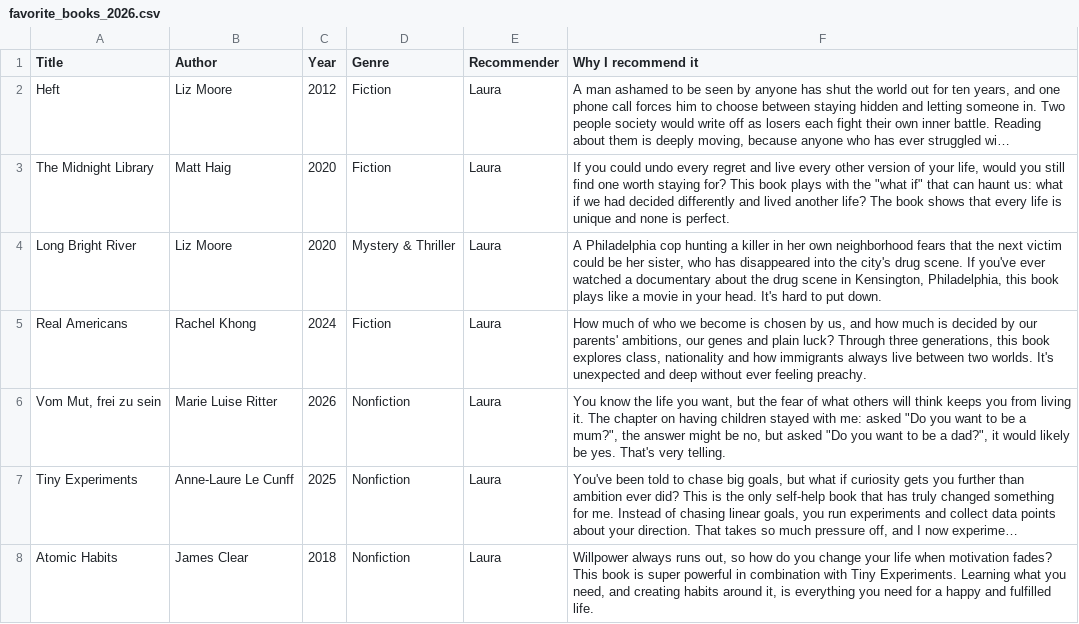
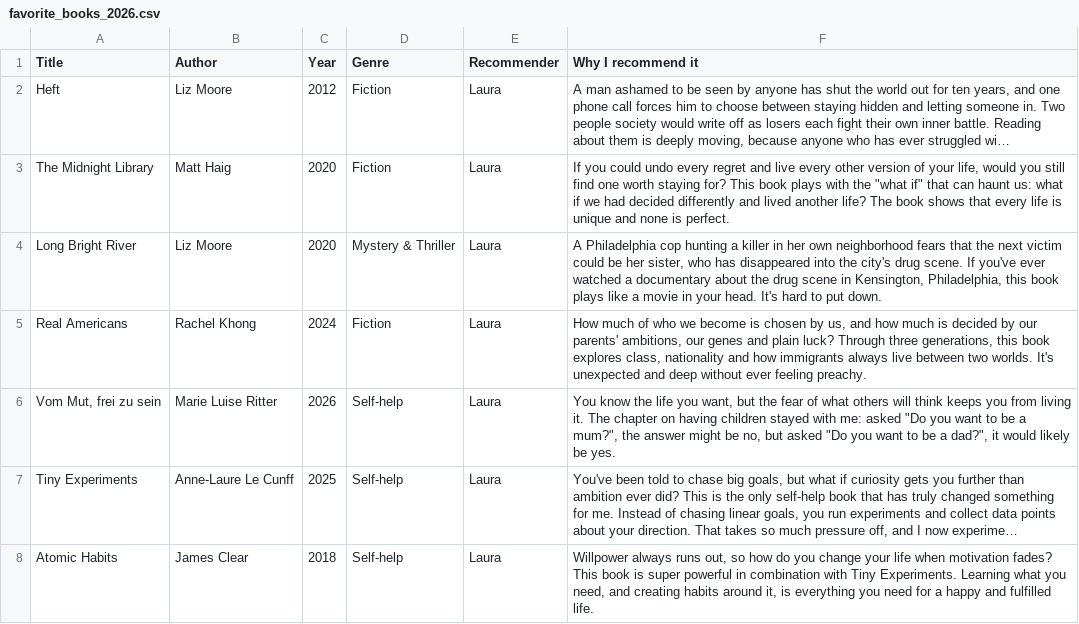
Before and after one commit to lauradeschl/virtual-library-guide, a CSV file: data/favorite_books_2026.csv, drawn as a sheet; long unchanged cells end in …; the diff names each change by its address in the sheet, - before the commit and + after, or states it on an @@ line.

```diff
--- a/data/favorite_books_2026.csv
+++ b/data/favorite_books_2026.csv
-D6:D8 (Genre): Nonfiction
+D6:D8 (Genre): Self-help
-F6 (Why I recommend it): …be yes. That's very telling.
+F6 (Why I recommend it): …be yes.
```
Also changed, not shown: 29 other files.
